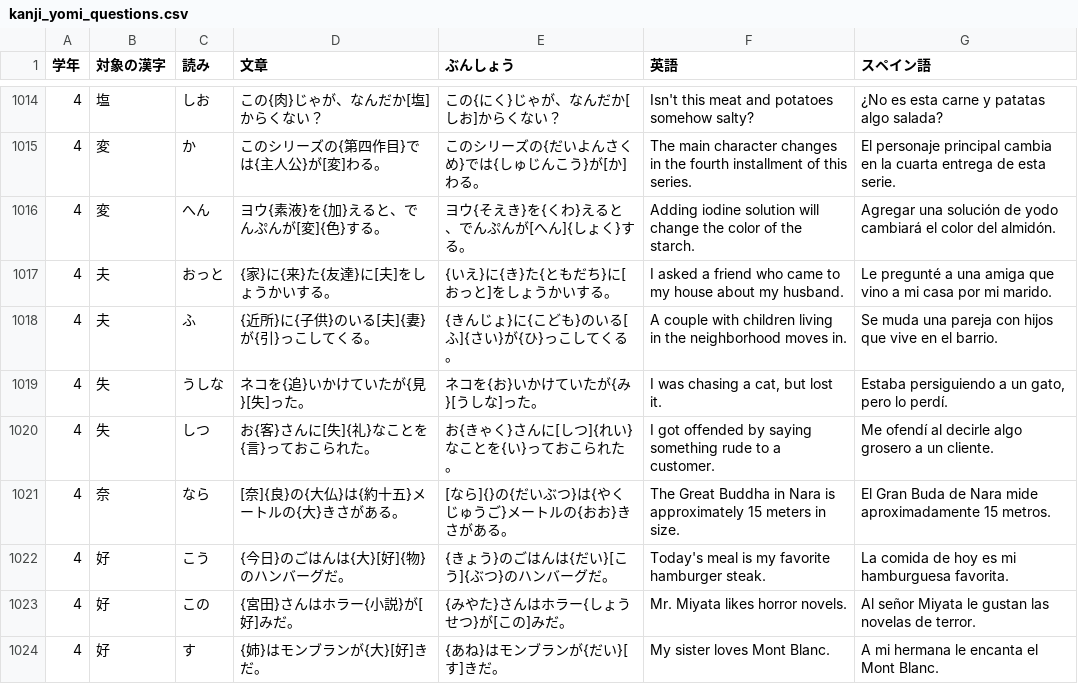
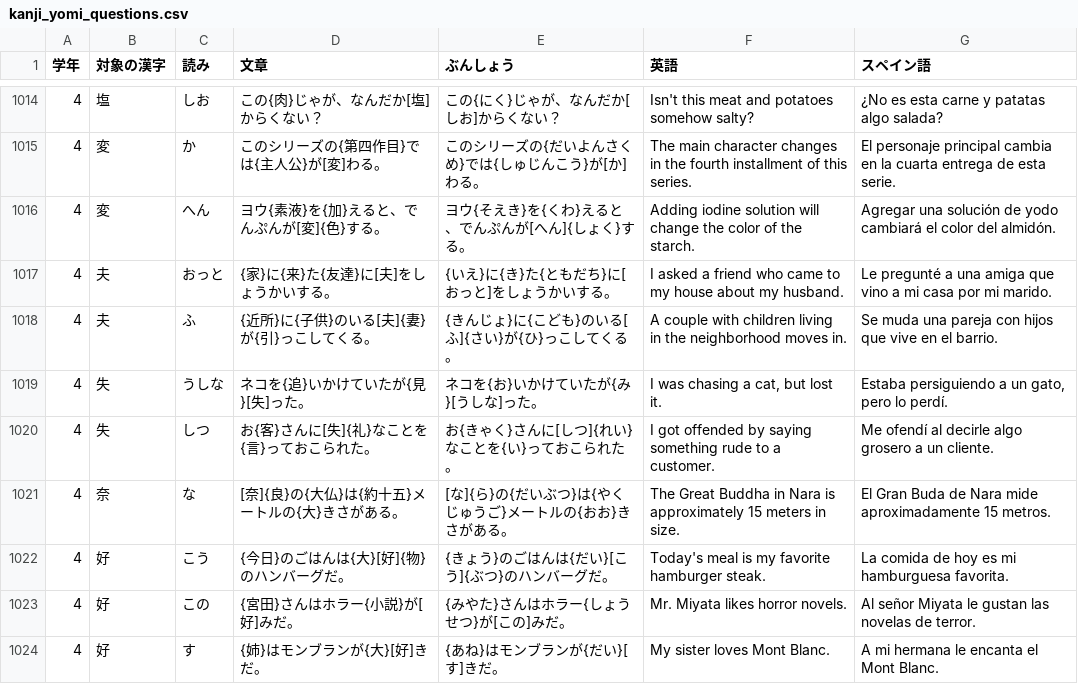
Before and after one commit to YujiYabe/school_kanji_game, a CSV file: app/src/main/assets/kanji_yomi_questions.csv, drawn as a sheet; only a part is shown, gaps mark what is left out; the diff covers the shown part only.

Commit message:
26-07-08(水)19:49:18

```diff
--- a/app/src/main/assets/kanji_yomi_questions.csv
+++ b/app/src/main/assets/kanji_yomi_questions.csv
@@ -1020,3 +1020,3 @@
 4,失,しつ,お{客}さんに[失]{礼}なことを{言}っておこられた。,お{きゃく}さんに[しつ]{れい}なことを{い}っておこられた。,I got offended by saying something rude to a customer.,Me ofendí al decirle algo grosero a un cliente.
-4,奈,なら,[奈]{良}の{大仏}は{約十五}メートルの{大}きさがある。,[なら]{}の{だいぶつ}は{やくじゅうご}メートルの{おお}きさがある。,The Great Buddha in Nara is approximately 15 meters in size.,El Gran Buda de Nara mide aproximadamente 15 metros.
+4,奈,な,[奈]{良}の{大仏}は{約十五}メートルの{大}きさがある。,[な]{ら}の{だいぶつ}は{やくじゅうご}メートルの{おお}きさがある。,The Great Buddha in Nara is approximately 15 meters in size.,El Gran Buda de Nara mide aproximadamente 15 metros.
 4,好,こう,{今日}のごはんは{大}[好]{物}のハンバーグだ。,{きょう}のごはんは{だい}[こう]{ぶつ}のハンバーグだ。,Today's meal is my favorite hamburger steak.,La comida de hoy es mi hamburguesa favorita.
```
Also changed, not shown: 9 edited cells elsewhere in this file.
